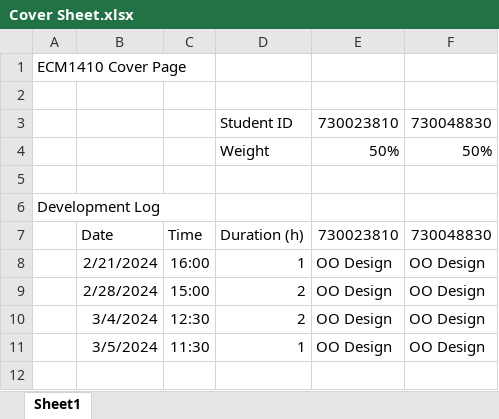
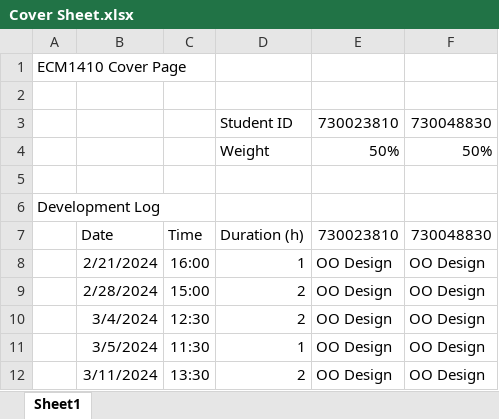
Before and after one commit to Edguardia/ECM1410-Cycling-Coursework, an Excel workbook: res/Cover Sheet.xlsx, sheet Sheet1, drawn as a sheet; values as stored, in another font and other column widths than the file's, no borders; the diff names each change by its address in the sheet, - before the commit and + after, or states it on an @@ line.

```diff
--- a/res/Cover Sheet.xlsx (sheet Sheet1)
+++ b/res/Cover Sheet.xlsx (sheet Sheet1)
+row 12:  | 3/11/2024 | 13:30 | 2 | OO Design | OO Design
```
Also changed, not shown: 7 other files.
